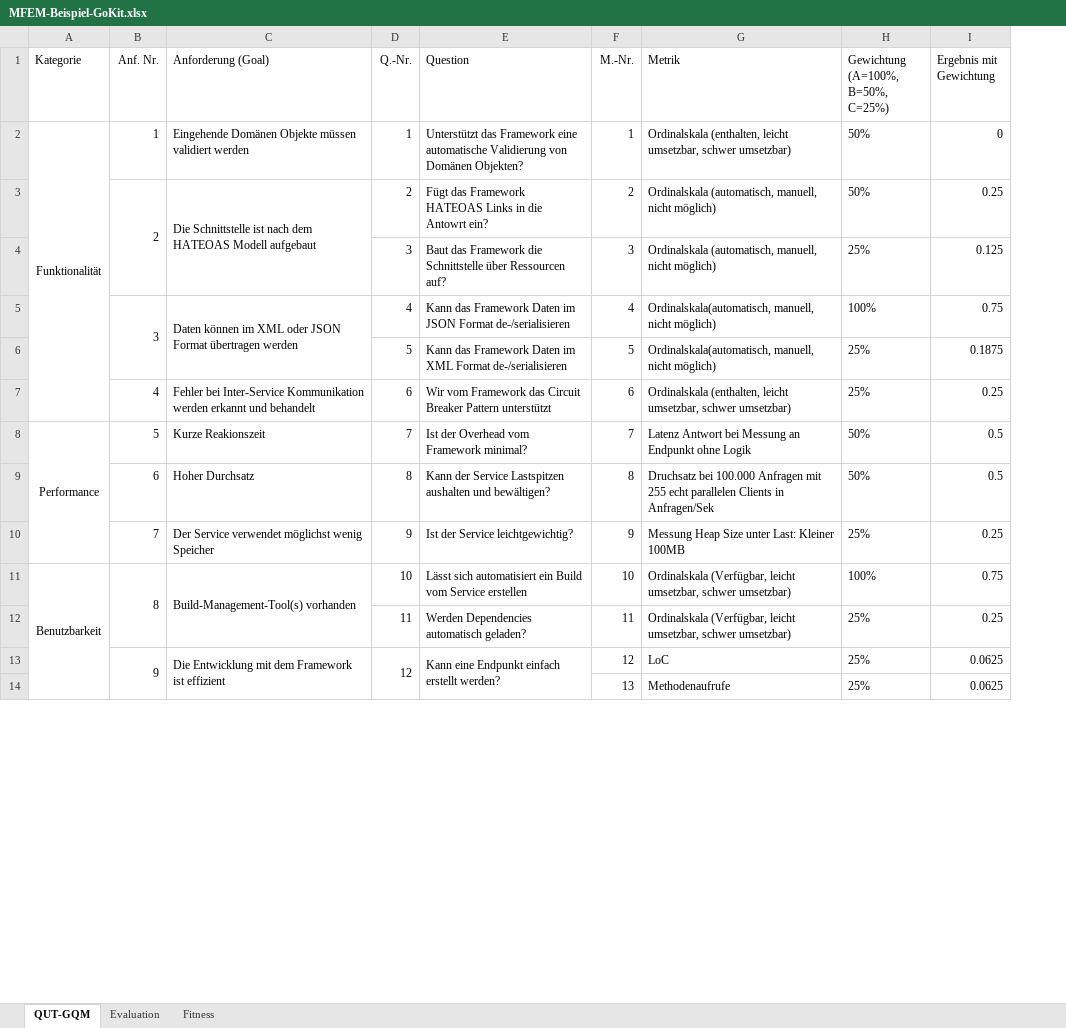
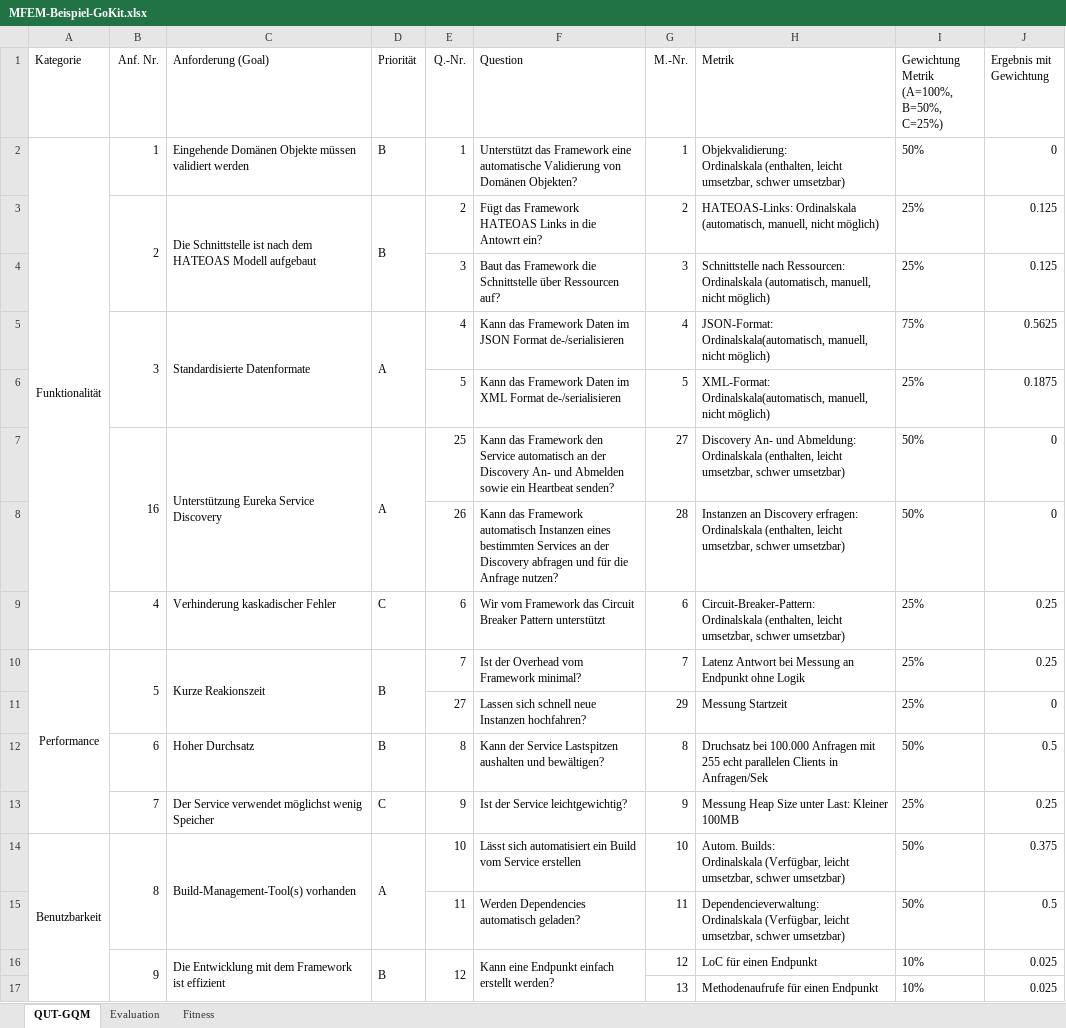
Before and after one commit to darenegade/ba, an Excel workbook: Sonstiges/MFEM-Beispiel-GoKit.xlsx, sheet QUT-GQM, drawn as a sheet; only a part is shown; values as stored, in another font and other column widths than the file's, no borders; removed rows and columns are numbered as before the commit, all else as after; ↵ is a line break in a cell; the diff covers the shown part only; the diff names each change by its address in the sheet, - before the commit and + after, or states it on an @@ line.

```diff
--- a/Sonstiges/MFEM-Beispiel-GoKit.xlsx (sheet QUT-GQM)
+++ b/Sonstiges/MFEM-Beispiel-GoKit.xlsx (sheet QUT-GQM)
+column D (Priorität), rows 2-5: B | B |  | A; rows 9-10: C | B; rows 12-16: B | C | A |  | B
-I1: Gewichtung ↵ (A=100%, B=50%, C=25%)
+I1: Gewichtung Metrik ↵ (A=100%, B=50%, C=25%)
-H2 (Metrik): Ordinalskala (enthalten,…
+H2 (Metrik): Objekvalidierung: ↵ Ordinalskala (enthalten,…
-H3 (Metrik): Ordinalskala (automatisch,…
+H3 (Metrik): HATEOAS-Links: Ordinalskala (automatisch,…
-I3: 50%
+I3: 25%
-J3 (Ergebnis mit Gewichtung): 0.25
+J3 (Ergebnis mit Gewichtung): 0.125
-H4 (Metrik): Ordinalskala (automatisch,…
+H4 (Metrik): Schnittstelle nach Ressourcen: ↵ Ordinalskala (automatisch,…
-C5 (Anforderung (Goal)): Daten können im XML oder JSON Format übertragen werden
+C5 (Anforderung (Goal)): Standardisierte Datenformate
-H5 (Metrik): Ordinalskala(automatisch, manuell,…
+H5 (Metrik): JSON-Format: ↵ Ordinalskala(automatisch, manuell,…
-I5: 100%
+I5: 75%
-J5 (Ergebnis mit Gewichtung): 0.75
+J5 (Ergebnis mit Gewichtung): 0.5625
-H6 (Metrik): Ordinalskala(automatisch, manuell,…
+H6 (Metrik): XML-Format: ↵ Ordinalskala(automatisch, manuell,…
+row 7:  | 16 | Unterstützung Eureka Service Discovery | A | 25 | Kann das Framework den Service automatisch an der Discovery An- und Abmelden sowie ein Heartbeat senden? | 27 | Discovery An- und Abmeldung: ↵ Ordinalskala (enthalten, leicht umsetzbar, schwer umsetzbar) | 50% | 0
+row 8:  |  |  |  | 26 | Kann das Framework automatisch Instanzen eines bestimmten Services an der Discovery abfragen und für die Anfrage nutzen? | 28 | Instanzen an Discovery erfragen: ↵ Ordinalskala (enthalten, leicht umsetzbar, schwer umsetzbar) | 50% | 0
-C9 (Anforderung (Goal)): Fehler bei Inter-Service Kommunikation werden erkannt und behandelt
+C9 (Anforderung (Goal)): Verhinderung kaskadischer Fehler
-H9 (Metrik): Ordinalskala (enthalten,…
+H9 (Metrik): Circuit-Breaker-Pattern: ↵ Ordinalskala (enthalten,…
+B10:B11 merged
+C10:C11 merged
-I10: 50%
+I10: 25%
-J10 (Ergebnis mit Gewichtung): 0.5
+J10 (Ergebnis mit Gewichtung): 0.25
+row 11:  |  |  |  | 27 | Lassen sich schnell neue Instanzen hochfahren? | 29 | Messung Startzeit | 25% | 0
-H14 (Metrik): Ordinalskala (Verfügbar,…
+H14 (Metrik): Autom. Builds: ↵ Ordinalskala (Verfügbar,…
-I14: 100%
+I14: 50%
-J14 (Ergebnis mit Gewichtung): 0.75
+J14 (Ergebnis mit Gewichtung): 0.375
-H15 (Metrik): Ordinalskala (Verfügbar,…
+H15 (Metrik): Dependencieverwaltung: ↵ Ordinalskala (Verfügbar,…
-I15: 25%
+I15: 50%
-J15 (Ergebnis mit Gewichtung): 0.25
+J15 (Ergebnis mit Gewichtung): 0.5
-H16 (Metrik): LoC
+H16 (Metrik): LoC für einen Endpunkt
-I16: 25%
+I16: 10%
-J16 (Ergebnis mit Gewichtung): 0.0625
+J16 (Ergebnis mit Gewichtung): 0.025
-row 14:  |  |  |  |  | 13 | Methodenaufrufe | 25% | 0.0625
+row 17:  |  |  |  |  |  | 13 | Methodenaufrufe für einen Endpunkt | 10% | 0.025
```
Also changed, not shown: 20 edited cells elsewhere in this sheet, sheet Fitness, sheet Evaluation, formulas that keep their value, charts or pictures, Sonstiges/MFEM-Beispiel-Spring.xlsx, Sonstiges/MFEM-Vorlage.xlsx, 4 other files.
